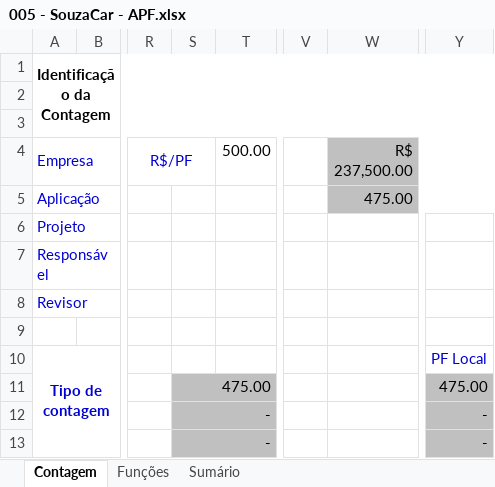
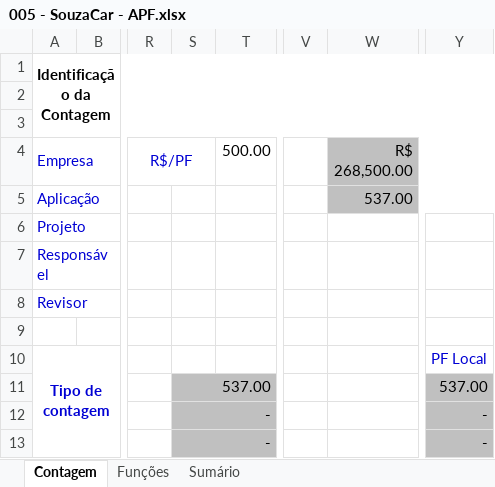
Before and after one commit to PraticaProfissional/SouzaCar, an Excel workbook: 2 - Requisitos/2.5 - Planilha_de_Contagem/005 - SouzaCar - APF.xlsx, sheet Contagem, drawn as a sheet; only a part is shown, gaps mark what is left out; values as stored, in another font and other column widths than the file's, no borders; charts and pictures not drawn; the diff names each change by its address in the sheet, - before the commit and + after, or states it on an @@ line.

```diff
--- a/2 - Requisitos/2.5 - Planilha_de_Contagem/005 - SouzaCar - APF.xlsx (sheet Contagem)
+++ b/2 - Requisitos/2.5 - Planilha_de_Contagem/005 - SouzaCar - APF.xlsx (sheet Contagem)
-W4: R$ 237,500.00
+W4: R$ 268,500.00
-W5 (R$ 268,500.00): 475.00
+W5 (R$ 268,500.00): 537.00
-S11: 475.00
+S11: 537.00
-Y11: 475.00
+Y11: 537.00
```
Also changed, not shown: sheet Funções, sheet Sumário, formulas that keep their value, hidden cells.
